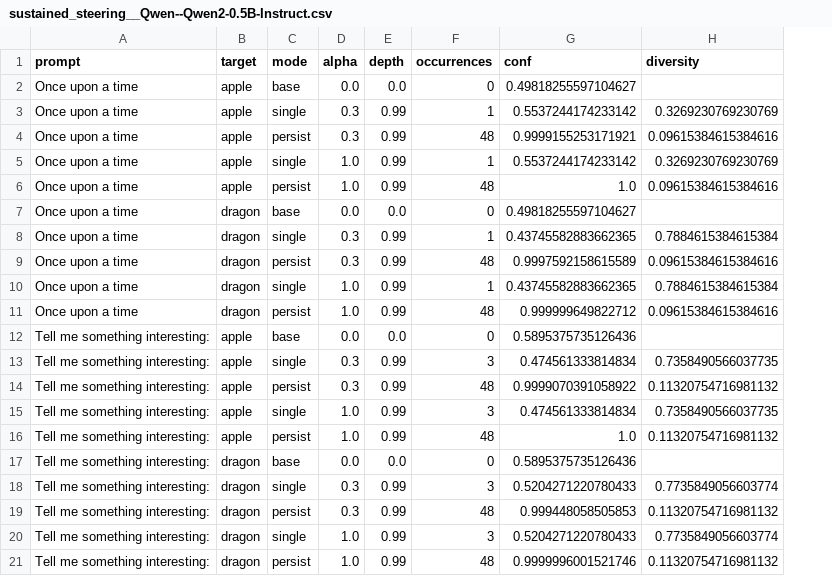
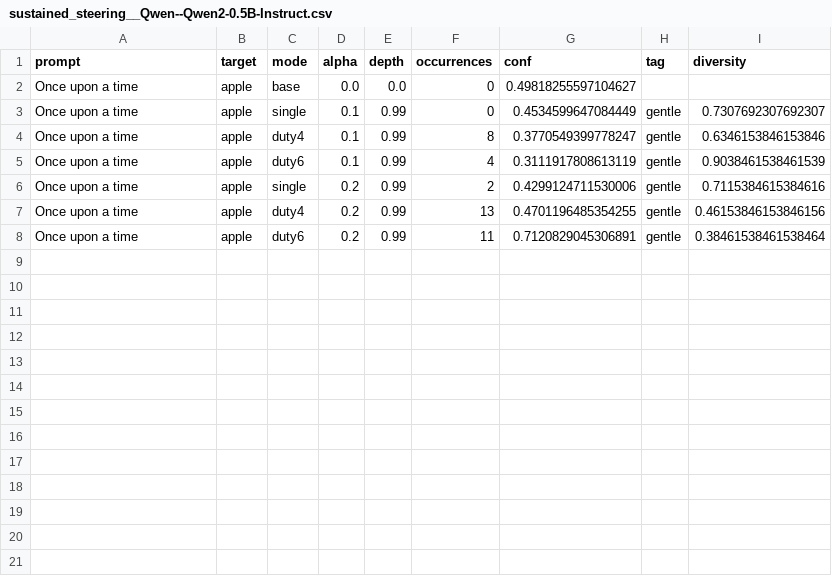
Before and after one commit to ntrillard/transformer-geometry, a CSV file: steering-evals/steering_geometry_results/sustained_steering__Qwen--Qwen2-0.5B-Instruct.csv, drawn as a sheet; removed rows and columns are numbered as before the commit, all else as after; the diff names each change by its address in the sheet, - before the commit and + after, or states it on an @@ line.

Commit message:
Sustained steering v2: duty-cycling + nucleus sampling finds fluent regime (a=0.1 k=6: x4-8 topical mentions at baseline-level diversity); dose-response frontier mapped; contrastive-vs-random null

```diff
--- a/steering-evals/steering_geometry_results/sustained_steering__Qwen--Qwen2-0.5B-Instruct.csv
+++ b/steering-evals/steering_geometry_results/sustained_steering__Qwen--Qwen2-0.5B-Instruct.csv
+column H (tag), rows 3-4: gentle | gentle; rows 6-7: gentle | gentle
-D3:D4 (alpha): 0.3
+D3:D4 (alpha): 0.1
-F3 (occurrences): 1
+F3 (occurrences): 0
-G3 (conf): 0.5537244174233142
+G3 (conf): 0.4534599647084449
-I3 (diversity): 0.3269230769230769
+I3 (diversity): 0.7307692307692307
-C4 (mode): persist
+C4 (mode): duty4
-F4 (occurrences): 48
+F4 (occurrences): 8
-G4 (conf): 0.9999155253171921
+G4 (conf): 0.3770549399778247
-I4 (diversity): 0.09615384615384616
+I4 (diversity): 0.6346153846153846
+row 5: Once upon a time | apple | duty6 | 0.1 | 0.99 | 4 | 0.3111917808613119 | gentle | 0.9038461538461539
-D6:D7 (alpha): 1.0
+D6:D7 (alpha): 0.2
-F6 (occurrences): 1
+F6 (occurrences): 2
-G6 (conf): 0.5537244174233142
+G6 (conf): 0.4299124711530006
-I6 (diversity): 0.3269230769230769
+I6 (diversity): 0.7115384615384616
-C7 (mode): persist
+C7 (mode): duty4
-F7 (occurrences): 48
+F7 (occurrences): 13
-G7 (conf): 1.0
+G7 (conf): 0.4701196485354255
-I7 (diversity): 0.09615384615384616
+I7 (diversity): 0.46153846153846156
-row 7: Once upon a time | dragon | base | 0.0 | 0.0 | 0 | 0.49818255597104627
-row 8: Once upon a time | dragon | single | 0.3 | 0.99 | 1 | 0.43745582883662365 | 0.7884615384615384
-row 9: Once upon a time | dragon | persist | 0.3 | 0.99 | 48 | 0.9997592158615589 | 0.09615384615384616
-row 10: Once upon a time | dragon | single | 1.0 | 0.99 | 1 | 0.43745582883662365 | 0.7884615384615384
-row 11: Once upon a time | dragon | persist | 1.0 | 0.99 | 48 | 0.999999649822712 | 0.09615384615384616
-row 12: Tell me something interesting: | apple | base | 0.0 | 0.0 | 0 | 0.5895375735126436
-row 13: Tell me something interesting: | apple | single | 0.3 | 0.99 | 3 | 0.474561333814834 | 0.7358490566037735
-row 14: Tell me something interesting: | apple | persist | 0.3 | 0.99 | 48 | 0.9999070391058922 | 0.11320754716981132
-row 15: Tell me something interesting: | apple | single | 1.0 | 0.99 | 3 | 0.474561333814834 | 0.7358490566037735
-row 16: Tell me something interesting: | apple | persist | 1.0 | 0.99 | 48 | 1.0 | 0.11320754716981132
-row 17: Tell me something interesting: | dragon | base | 0.0 | 0.0 | 0 | 0.5895375735126436
-row 18: Tell me something interesting: | dragon | single | 0.3 | 0.99 | 3 | 0.5204271220780433 | 0.7735849056603774
-row 19: Tell me something interesting: | dragon | persist | 0.3 | 0.99 | 48 | 0.999448058505853 | 0.11320754716981132
-row 20: Tell me something interesting: | dragon | single | 1.0 | 0.99 | 3 | 0.5204271220780433 | 0.7735849056603774
-row 21: Tell me something interesting: | dragon | persist | 1.0 | 0.99 | 48 | 0.9999996001521746 | 0.11320754716981132
+row 8: Once upon a time | apple | duty6 | 0.2 | 0.99 | 11 | 0.7120829045306891 | gentle | 0.38461538461538464
```
Also changed, not shown: 1 other file.
